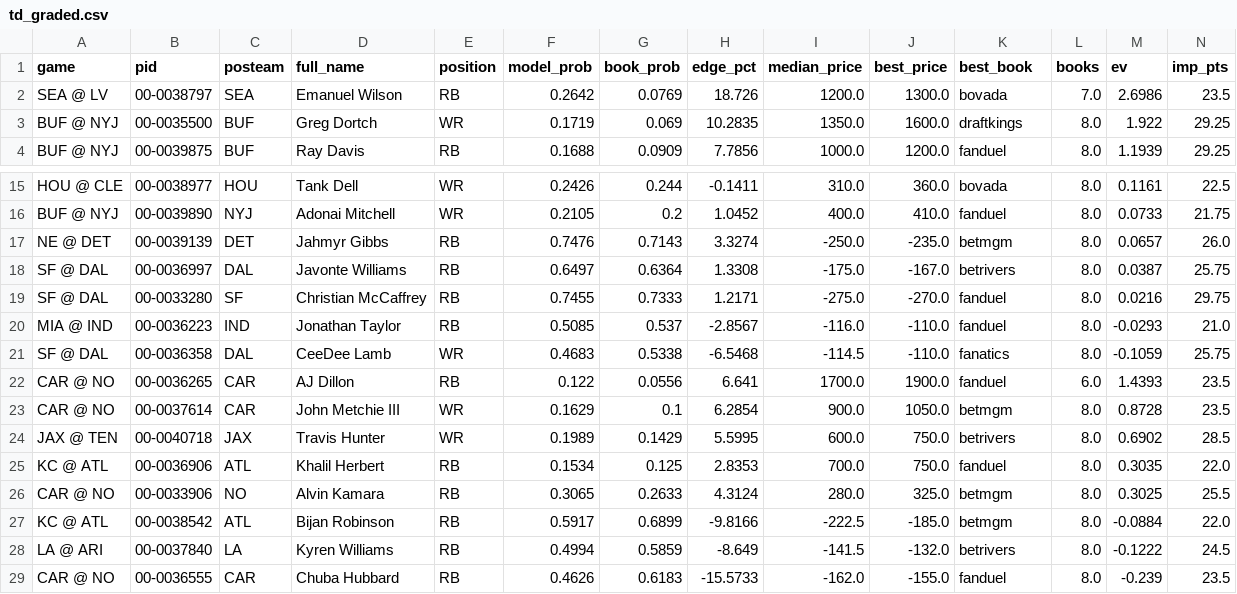
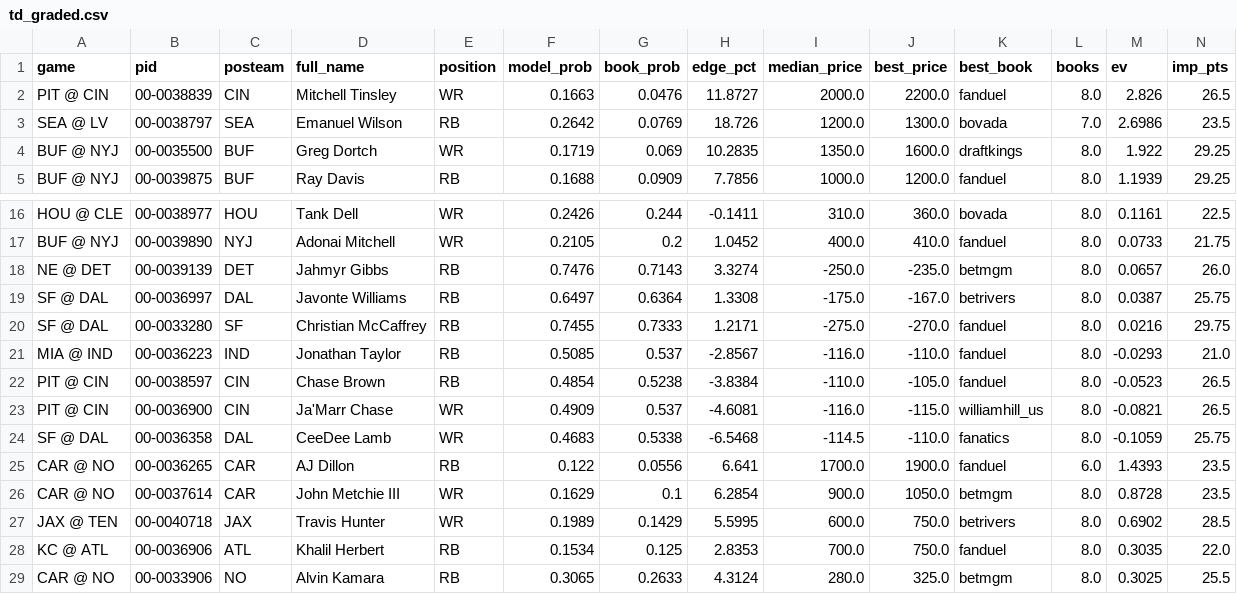
Before and after one commit to tj6600/nfl-betting-model, a CSV file: odds_log/td_graded.csv, drawn as a sheet; only a part is shown, gaps mark what is left out; the shorter side is filled out with more unchanged rows; rows hold the shown columns only; the diff names each change by its address in the sheet, - before the commit and + after, or states it on an @@ line.

```diff
--- a/odds_log/td_graded.csv
+++ b/odds_log/td_graded.csv
+row 2: PIT @ CIN | 00-0038839 | CIN | Mitchell Tinsley | WR | 0.1663 | 0.0476 | 11.8727 | 2000.0 | 2200.0 | fanduel | 8.0 | 2.826 | 26.5
+row 22: PIT @ CIN | 00-0038597 | CIN | Chase Brown | RB | 0.4854 | 0.5238 | -3.8384 | -110.0 | -105.0 | fanduel | 8.0 | -0.0523 | 26.5
+row 23: PIT @ CIN | 00-0036900 | CIN | Ja'Marr Chase | WR | 0.4909 | 0.537 | -4.6081 | -116.0 | -115.0 | williamhill_us | 8.0 | -0.0821 | 26.5
```
Also changed, not shown: odds_log/nhl/espn_lines.csv, 7 other files.
